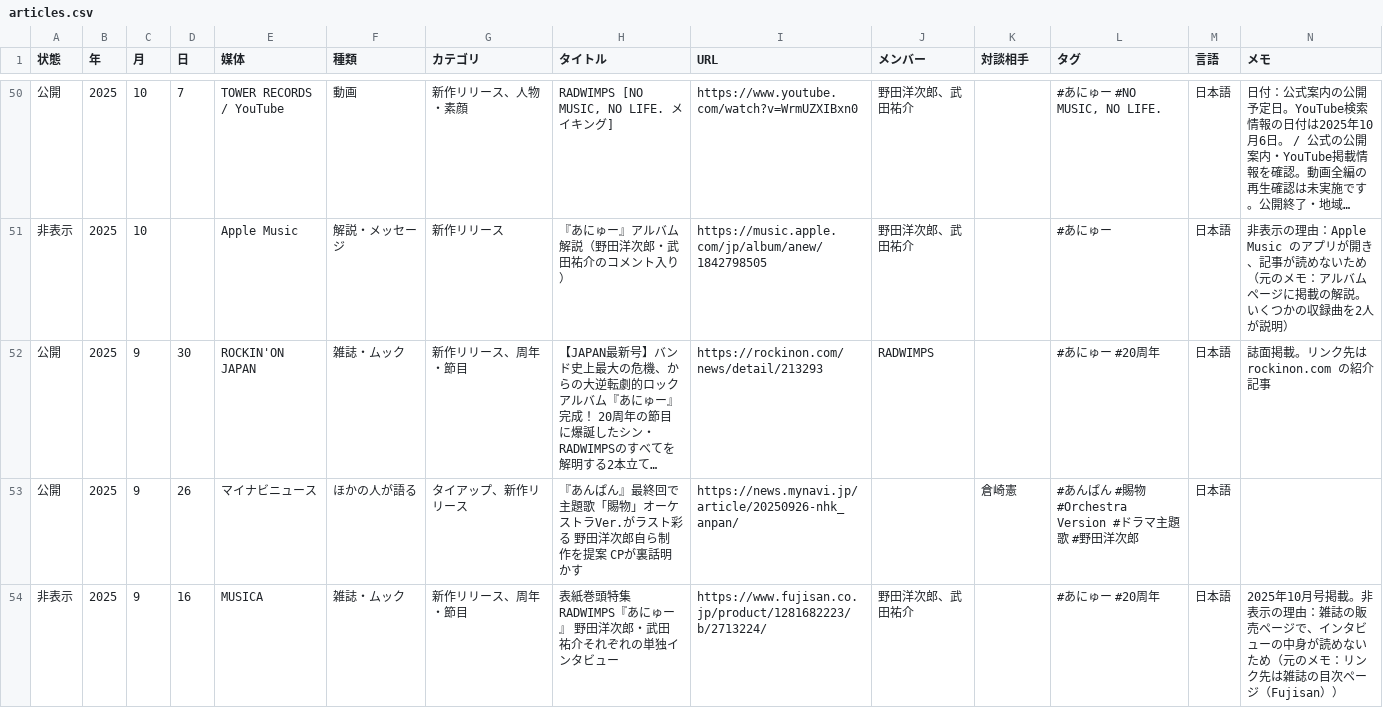
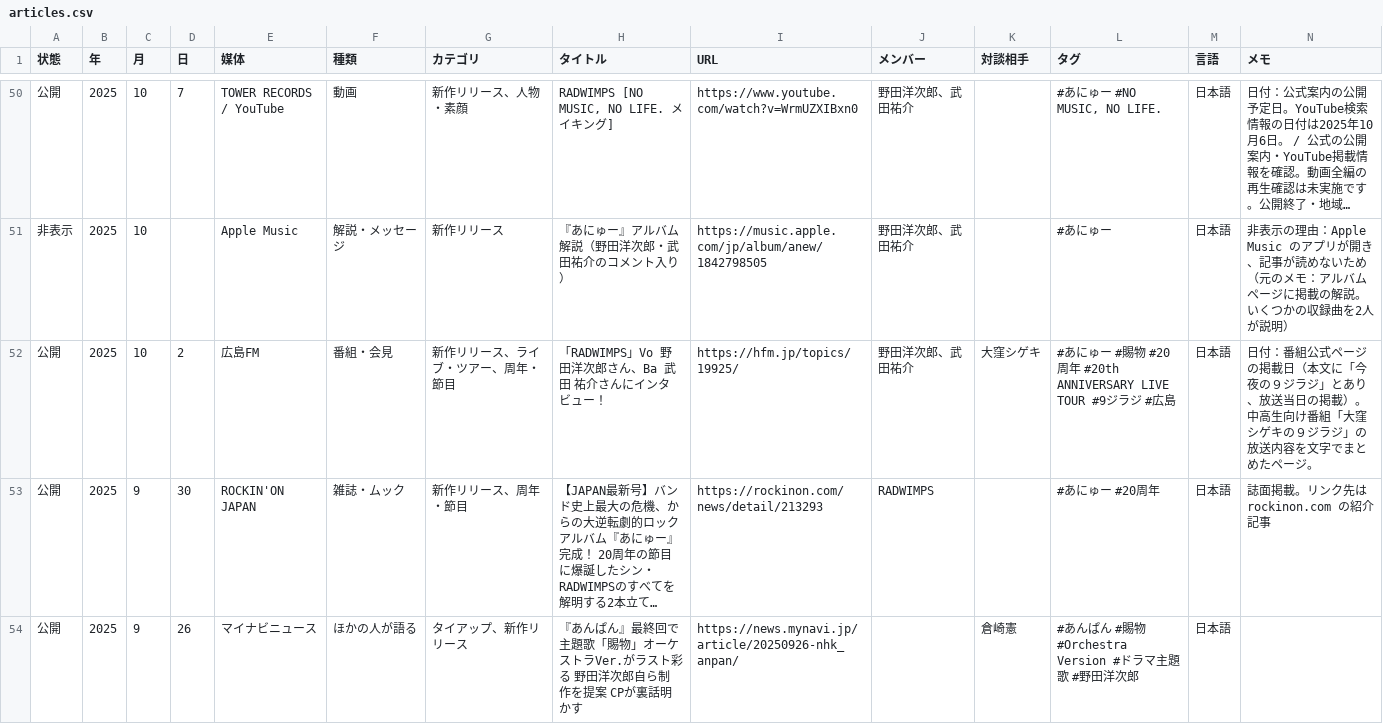
Before and after one commit to radwimps-archive/radwimps-interview-index, a CSV file: data/articles.csv, drawn as a sheet; only a part is shown, gaps mark what is left out; the shorter side is filled out with more unchanged rows; long unchanged cells end in …; rows hold the shown columns only; the diff names each change by its address in the sheet, - before the commit and + after, or states it on an @@ line.

```diff
--- a/data/articles.csv
+++ b/data/articles.csv
+row 52: 公開 | 2025 | 10 | 2 | 広島FM | 番組・会見 | 新作リリース、ライブ・ツアー、周年・節目 | 「RADWIMPS」Vo 野田洋次郎さん、Ba 武田 祐介さんにインタビュー！ | https://hfm.jp/topics/19925/ | 野田洋次郎、武田祐介 | 大窪シゲキ | #あにゅー #賜物 #20周年 #20th ANNIVERSARY LIVE TOUR #9ジラジ #広島 | 日本語 | 日付：番組公式ページの掲載日（本文に「今夜の９ジラジ」とあり、放送当日の掲載）。中高生向け番組「大窪シゲキの９ジラジ」の放送内容を文字でまとめたページ。
```
